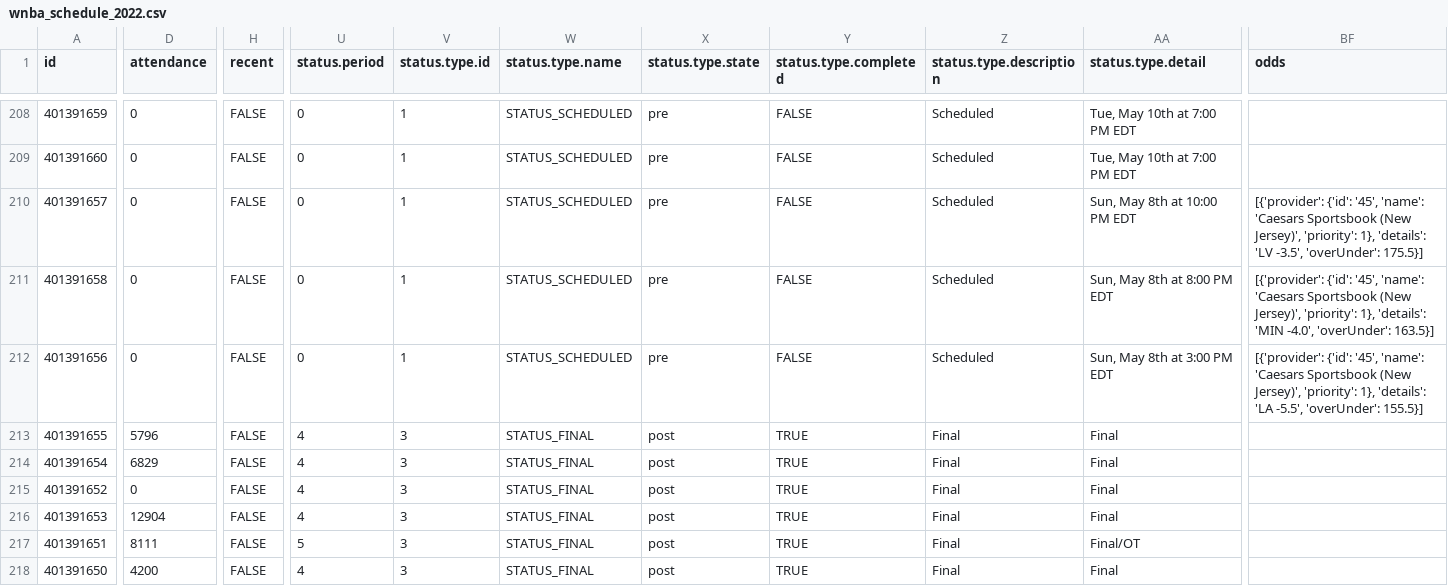
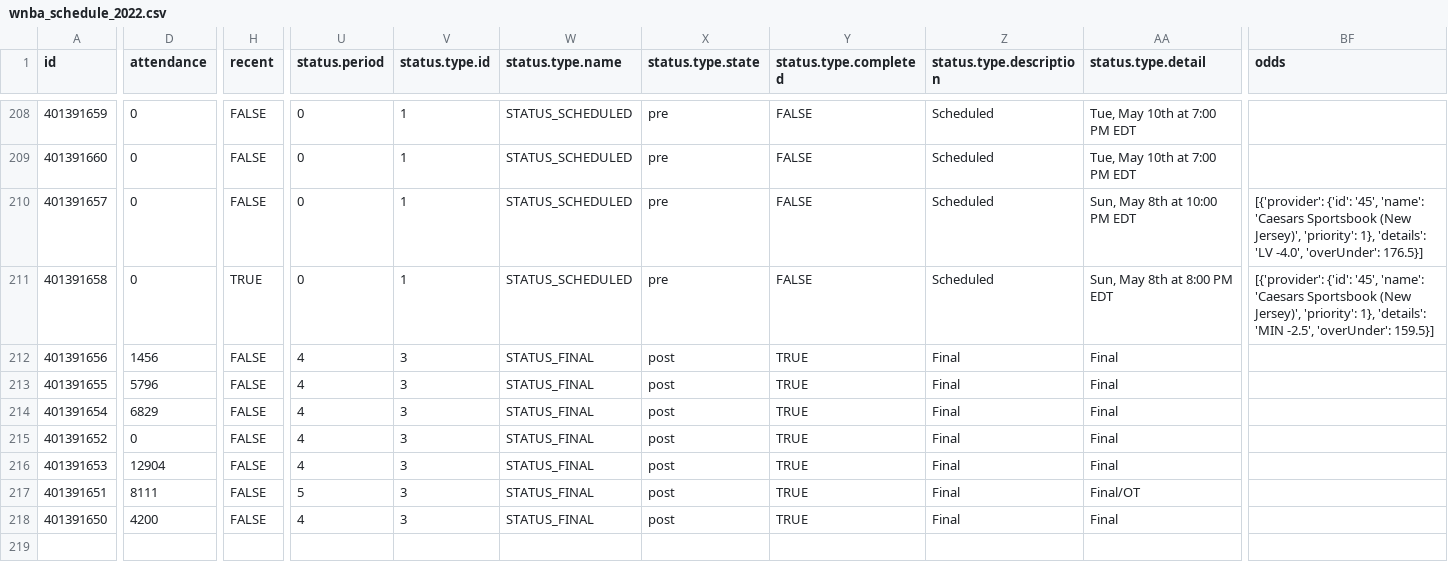
Before and after one commit to sportsdataverse/wehoop-data, a CSV file: wnba/schedules/csv/wnba_schedule_2022.csv, drawn as a sheet; only a part is shown, gaps mark what is left out; the diff covers the shown part only; the diff names each change by its address in the sheet, - before the commit and + after, or states it on an @@ line.

Commit message:
WNBA and WBB Play-by-Play and Schedules update

```diff
--- a/wnba/schedules/csv/wnba_schedule_2022.csv
+++ b/wnba/schedules/csv/wnba_schedule_2022.csv
-BF210 (odds): …'details': 'LV -3.5', 'overUnder': 175.5}]
+BF210 (odds): …'details': 'LV -4.0', 'overUnder': 176.5}]
-H211 (recent): FALSE
+H211 (recent): TRUE
-BF211 (odds): …'details': 'MIN -4.0', 'overUnder': 163.5}]
+BF211 (odds): …'details': 'MIN -2.5', 'overUnder': 159.5}]
-D212 (attendance): 0
+D212 (attendance): 1456
-U212 (status.period): 0
+U212 (status.period): 4
-V212 (status.type.id): 1
+V212 (status.type.id): 3
-W212 (status.type.name): STATUS_SCHEDULED
+W212 (status.type.name): STATUS_FINAL
-X212 (status.type.state): pre
+X212 (status.type.state): post
-Y212 (status.type.completed): FALSE
+Y212 (status.type.completed): TRUE
-Z212 (status.type.description): Scheduled
+Z212 (status.type.description): Final
-AA212 (status.type.detail): Sun, May 8th at 3:00 PM EDT
+AA212 (status.type.detail): Final
-BF212 (odds): [{'provider': {'id': '45', 'name': 'Caesars Sportsbook (New Jersey)', 'priority': 1}, 'details': 'LA -5.5', 'overUnder': 155.5}]
+BF212 (odds): (empty)
```
Also changed, not shown: 1 edited cell elsewhere in this file, 33 other files.
